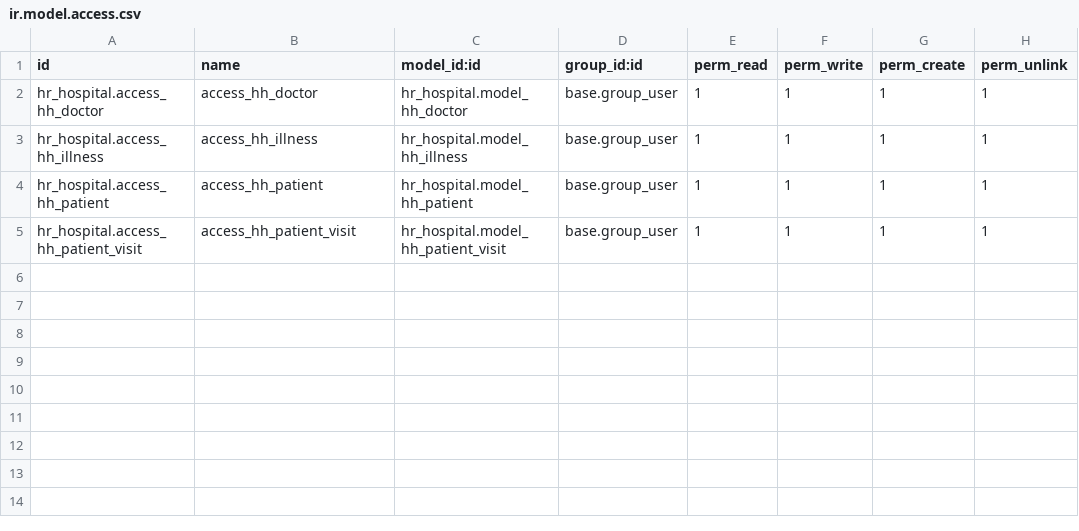
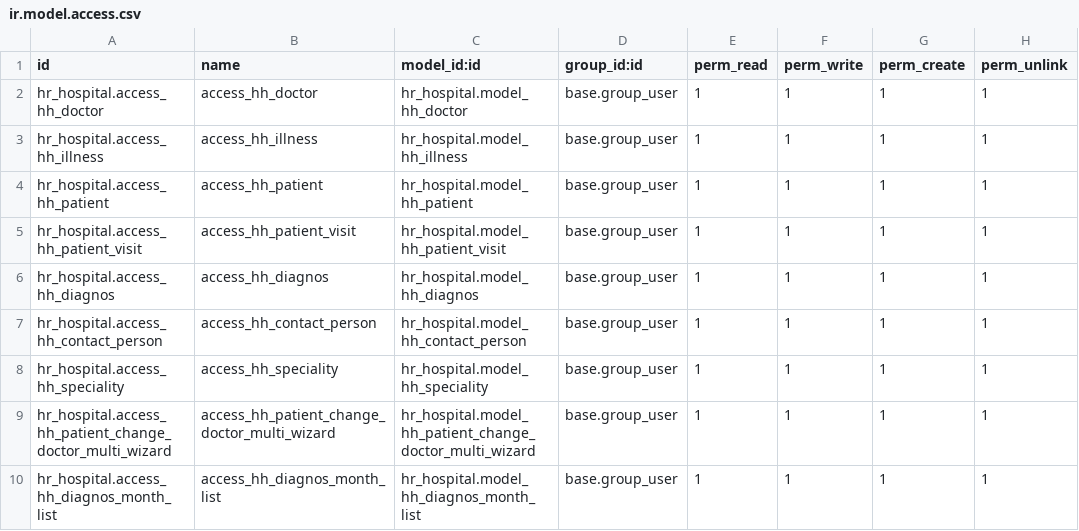
Before and after one commit to bglekov/demo, a CSV file: hr_hospital/sequrity/ir.model.access.csv, drawn as a sheet; the diff names each change by its address in the sheet, - before the commit and + after, or states it on an @@ line.

```diff
--- a/hr_hospital/sequrity/ir.model.access.csv
+++ b/hr_hospital/sequrity/ir.model.access.csv
+row 6: hr_hospital.access_hh_diagnos | access_hh_diagnos | hr_hospital.model_hh_diagnos | base.group_user | 1 | 1 | 1 | 1
+row 7: hr_hospital.access_hh_contact_person | access_hh_contact_person | hr_hospital.model_hh_contact_person | base.group_user | 1 | 1 | 1 | 1
+row 8: hr_hospital.access_hh_speciality | access_hh_speciality | hr_hospital.model_hh_speciality | base.group_user | 1 | 1 | 1 | 1
+row 9: hr_hospital.access_hh_patient_change_doctor_multi_wizard | access_hh_patient_change_doctor_multi_wizard | hr_hospital.model_hh_patient_change_doctor_multi_wizard | base.group_user | 1 | 1 | 1 | 1
+row 10: hr_hospital.access_hh_diagnos_month_list | access_hh_diagnos_month_list | hr_hospital.model_hh_diagnos_month_list | base.group_user | 1 | 1 | 1 | 1
```
Also changed, not shown: 27 other files.
